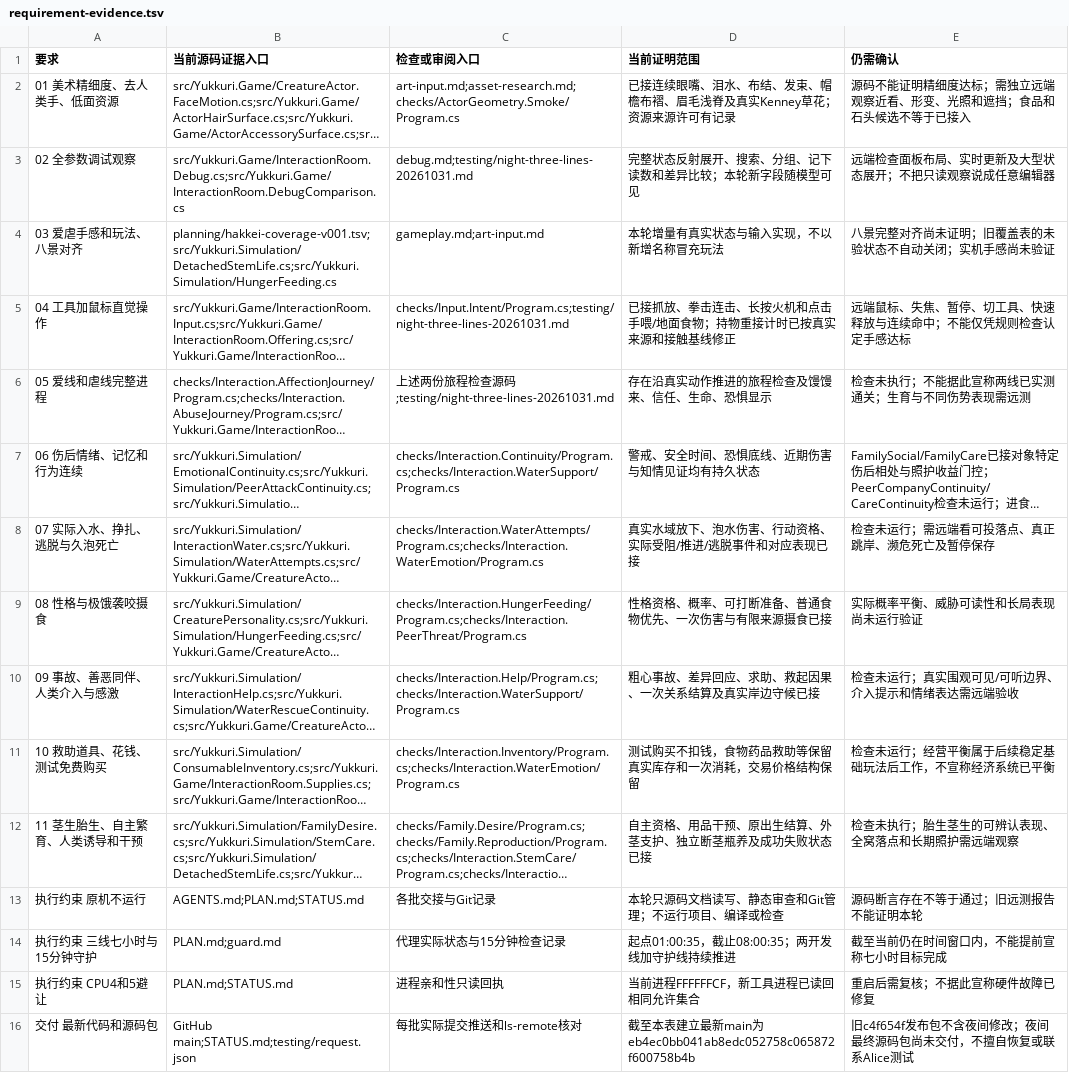
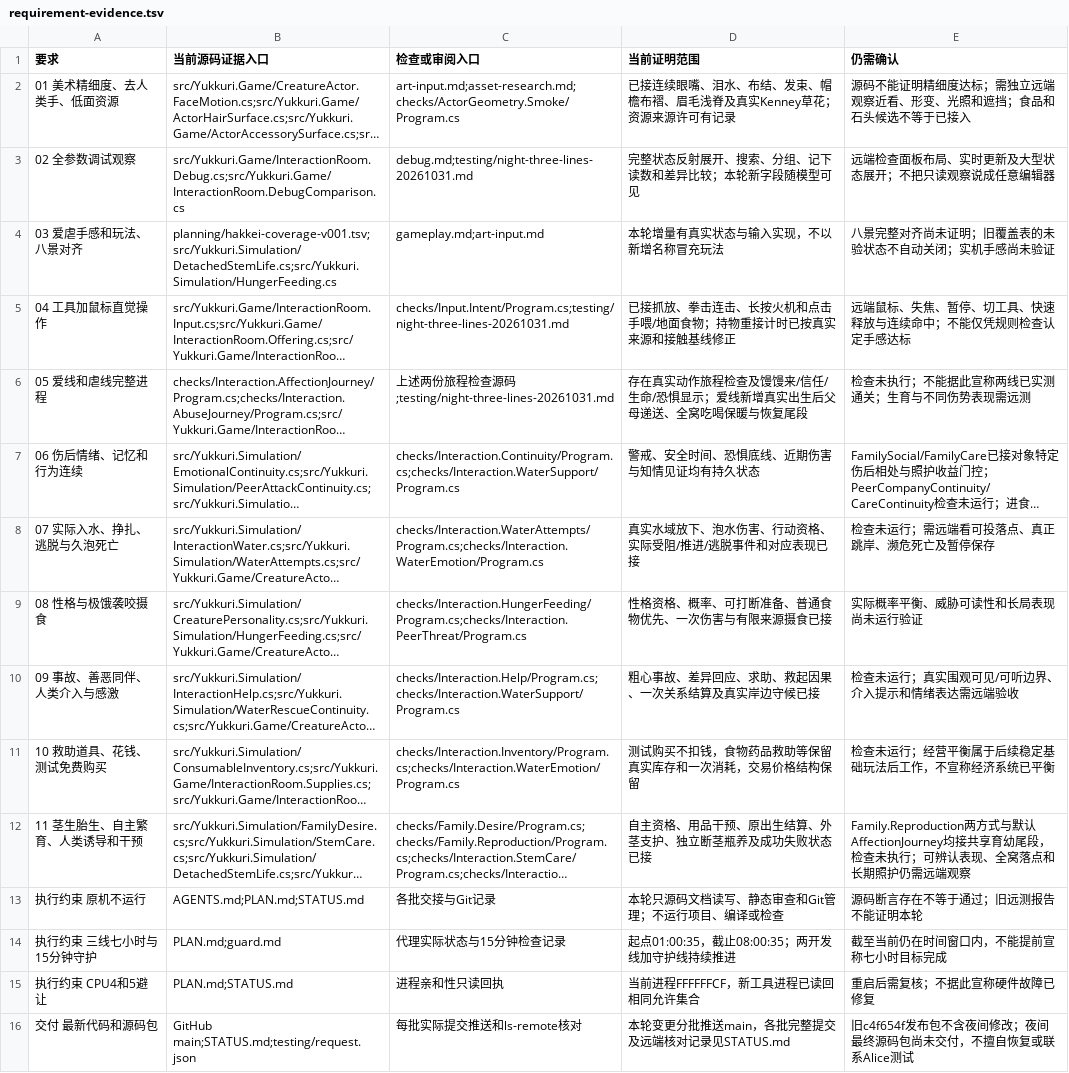
Before and after one commit to AsukaLangrey/Yukkuri, a TSV file: planning/stages/night-three-lines-20261031/requirement-evidence.tsv, drawn as a sheet; long unchanged cells end in …; the diff names each change by its address in the sheet, - before the commit and + after, or states it on an @@ line.

Commit message:
Extend real nursery journeys and refine flame and tear surfaces

```diff
--- a/planning/stages/night-three-lines-20261031/requirement-evidence.tsv
+++ b/planning/stages/night-three-lines-20261031/requirement-evidence.tsv
-D6 (当前证明范围): 存在沿真实动作推进的旅程检查及馒馒来、信任、生命、恐惧显示
+D6 (当前证明范围): 存在真实动作旅程检查及馒馒来/信任/生命/恐惧显示；爱线新增真实出生后父母递送、全窝吃喝保暖与恢复尾段
-E12 (仍需确认): 检查未执行；胎生茎生的可辨认表现、全窝落点和长期照护需远端观…
+E12 (仍需确认): Family.Reproduction两方式与默认AffectionJourney均接共享育幼尾段，检查未执行；可辨认表现、全窝落点和长期照护仍需远端观…
-D16 (当前证明范围): 截至本表建立最新main为eb4ec0bb041ab8edc052758c065872f600758b4b
+D16 (当前证明范围): 本轮变更分批推送main，各批完整提交及远端核对记录见STATUS.md
```
Also changed, not shown: 19 other files.
